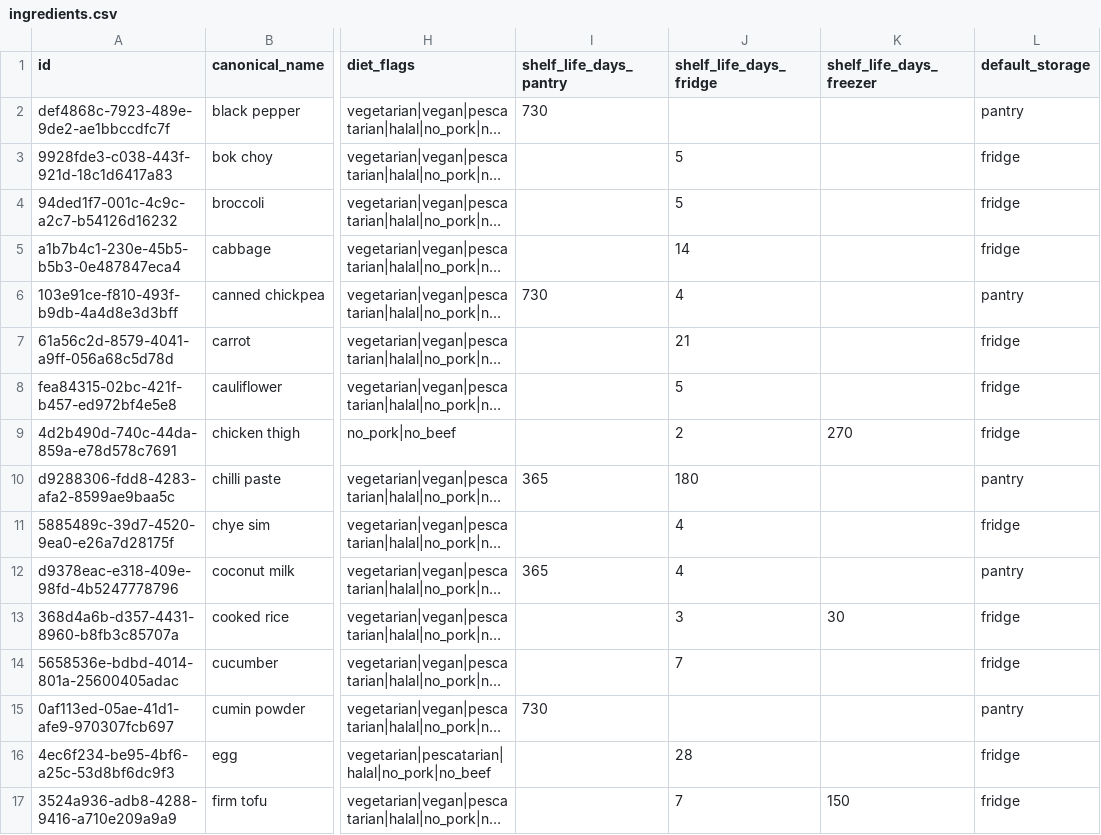
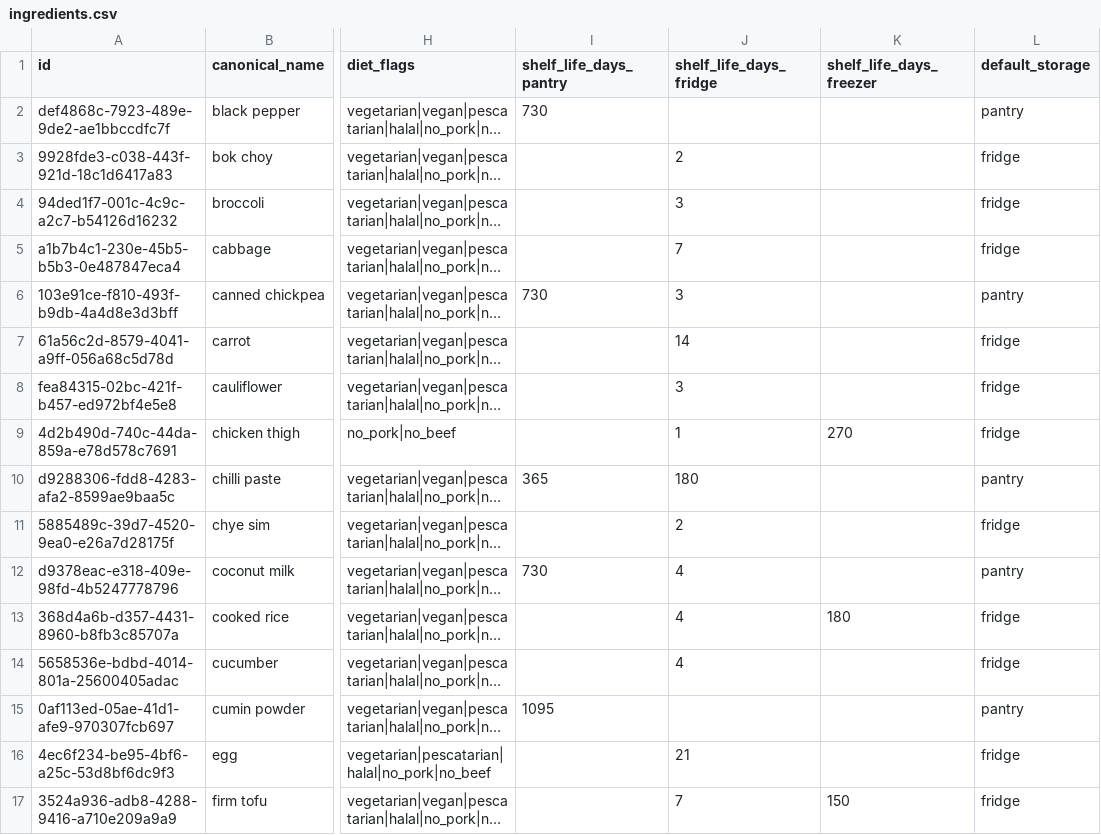
Before and after one commit to nkjcolin/cookish, a CSV file: backend/seed/ingredients.csv, drawn as a sheet; only a part is shown, gaps mark what is left out; long unchanged cells end in …; the diff covers the shown part only; the diff names each change by its address in the sheet, - before the commit and + after, or states it on an @@ line.

Commit message:
Read the kitchen from the database and compute freshness; check shelf lives against USDA FoodKeeper

```diff
--- a/backend/seed/ingredients.csv
+++ b/backend/seed/ingredients.csv
-J3 (shelf_life_days_fridge): 5
+J3 (shelf_life_days_fridge): 2
-J4 (shelf_life_days_fridge): 5
+J4 (shelf_life_days_fridge): 3
-J5 (shelf_life_days_fridge): 14
+J5 (shelf_life_days_fridge): 7
-J6 (shelf_life_days_fridge): 4
+J6 (shelf_life_days_fridge): 3
-J7 (shelf_life_days_fridge): 21
+J7 (shelf_life_days_fridge): 14
-J8 (shelf_life_days_fridge): 5
+J8 (shelf_life_days_fridge): 3
-J9 (shelf_life_days_fridge): 2
+J9 (shelf_life_days_fridge): 1
-J11 (shelf_life_days_fridge): 4
+J11 (shelf_life_days_fridge): 2
-I12 (shelf_life_days_pantry): 365
+I12 (shelf_life_days_pantry): 730
-J13 (shelf_life_days_fridge): 3
+J13 (shelf_life_days_fridge): 4
-K13 (shelf_life_days_freezer): 30
+K13 (shelf_life_days_freezer): 180
-J14 (shelf_life_days_fridge): 7
+J14 (shelf_life_days_fridge): 4
-I15 (shelf_life_days_pantry): 730
+I15 (shelf_life_days_pantry): 1095
-J16 (shelf_life_days_fridge): 28
+J16 (shelf_life_days_fridge): 21
```
Also changed, not shown: 19 edited cells elsewhere in this file, 2 other files.
